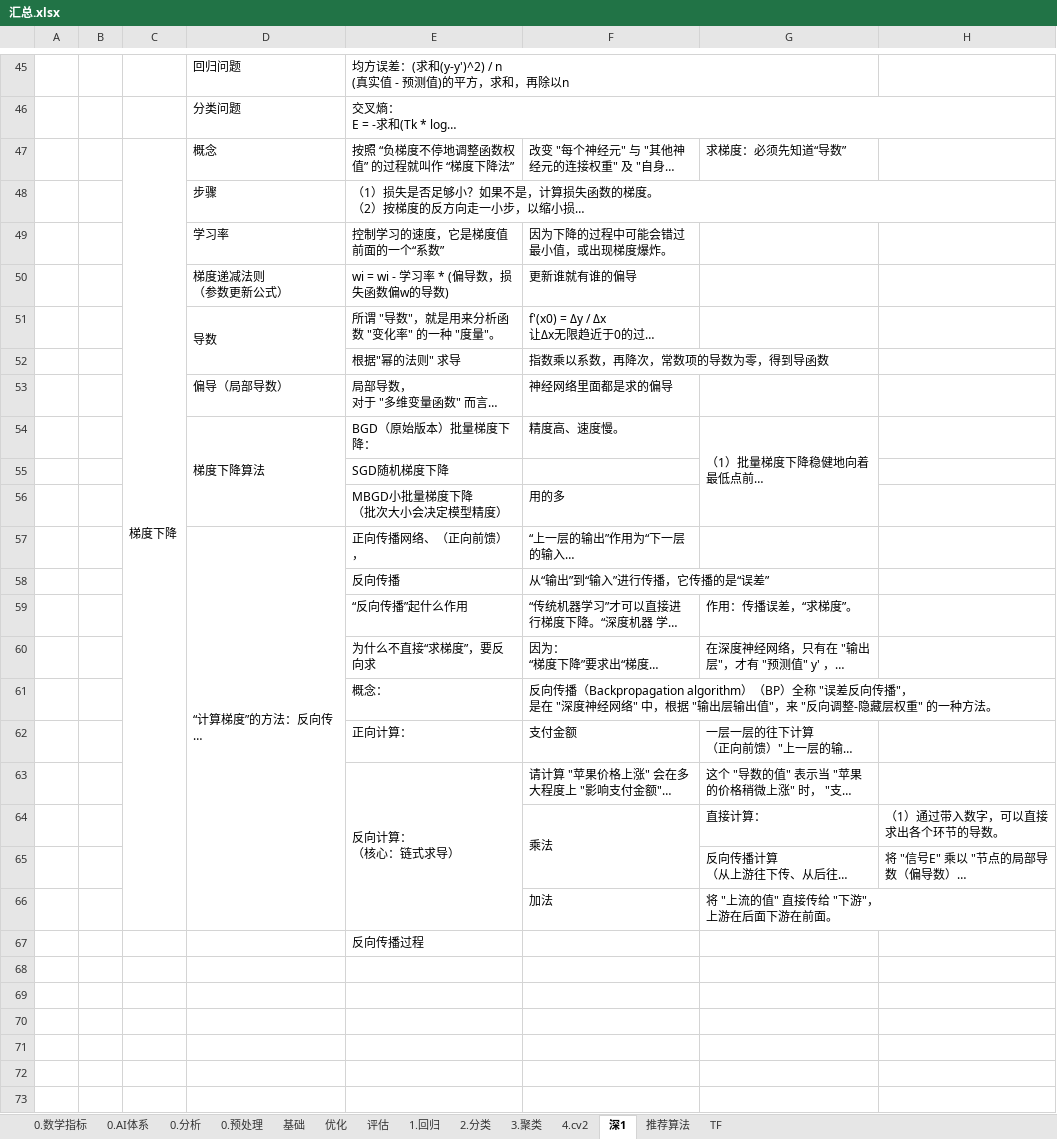
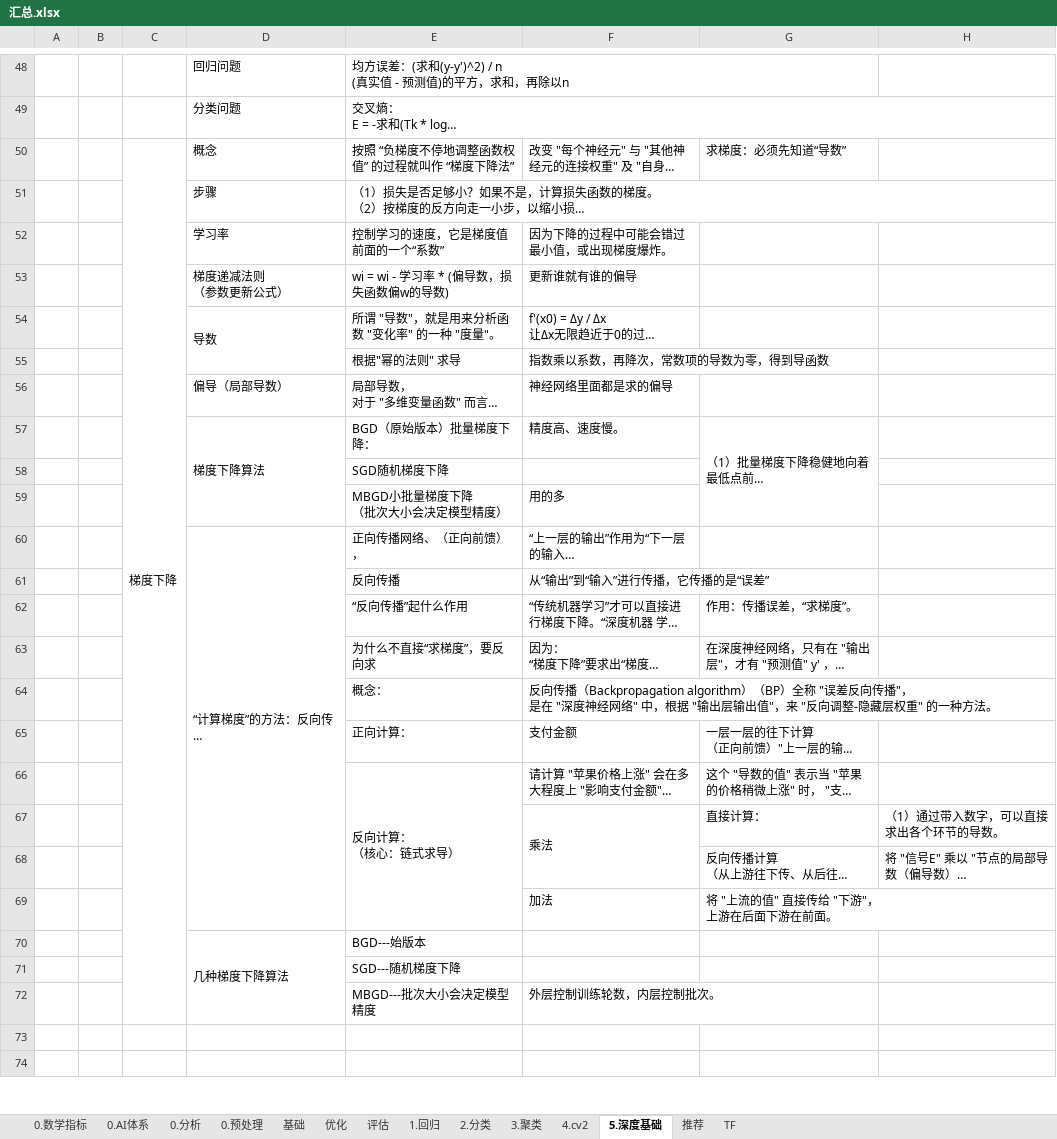
Before and after one commit to LiHengofChina/_python, an Excel workbook: 002.Artificial_Intelligence/汇总.xlsx, sheet 5.深度基础, drawn as a sheet; only a part is shown, gaps mark what is left out; long unchanged cells end in …; values as stored, in another font and other column widths than the file's, no cell formats; removed rows and columns are numbered as before the commit, all else as after; the diff covers the shown part only; the diff names each change by its address in the sheet, - before the commit and + after, or states it on an @@ line.

```diff
--- a/002.Artificial_Intelligence/汇总.xlsx (sheet 5.深度基础)
+++ b/002.Artificial_Intelligence/汇总.xlsx (sheet 5.深度基础)
-sheet tab: 深1
+sheet tab: 5.深度基础
-sheet tab: 推荐算法
+sheet tab: 推荐
-C47:C66 merged
+C50:C72 merged
+row 70:  |  |  | 几种梯度下降算法 | BGD---始版本
-E71: 反向传播过程
+E71: SGD---随机梯度下降
-row 72: (empty)
+row 72:  |  |  |  | MBGD---批次大小会决定模型精度 | 外层控制训练轮数，内层控制批次。
-row 69: (empty)
-row 70: (empty)
-row 71: (empty)
```
Also changed, not shown: 3 added rows and 1 edited cell elsewhere in this sheet, cell formats, 21 other files.
